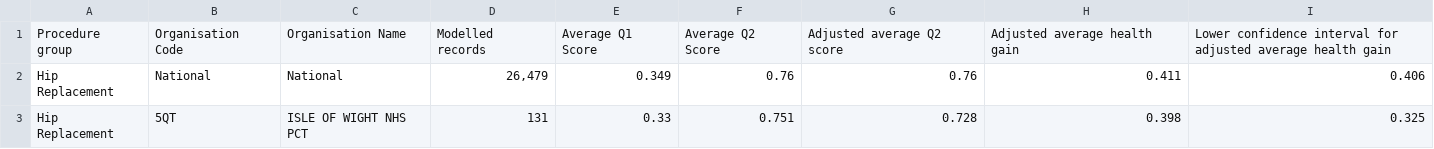
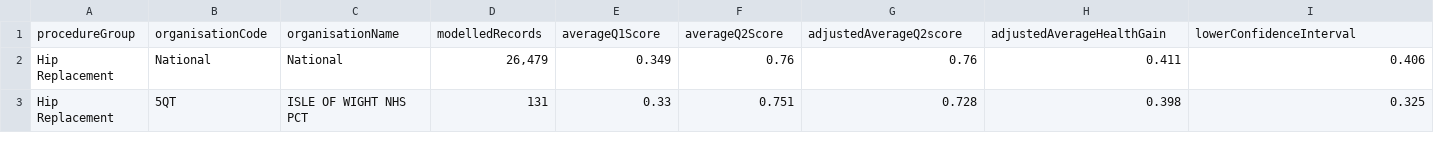
Before and after one commit to jenbongo/monkeycruncher-data, a CSV file: PROMS.csv, drawn as a sheet; only a part is shown; removed rows and columns are numbered as before the commit, all else as after; rows hold the shown columns only; the diff names each change by its address in the sheet, - before the commit and + after, or states it on an @@ line.

Commit message:
Update PROMS.csv

```diff
--- a/PROMS.csv
+++ b/PROMS.csv
-row 1: Procedure group | Organisation Code | Organisation Name | Modelled records | Average Q1 Score | Average Q2 Score | Adjusted average Q2 score | Adjusted average health gain | Lower confidence interval for adjusted average health gain
+row 1: procedureGroup | organisationCode | organisationName | modelledRecords | averageQ1Score | averageQ2Score | adjustedAverageQ2score | adjustedAverageHealthGain | lowerConfidenceInterval
```
